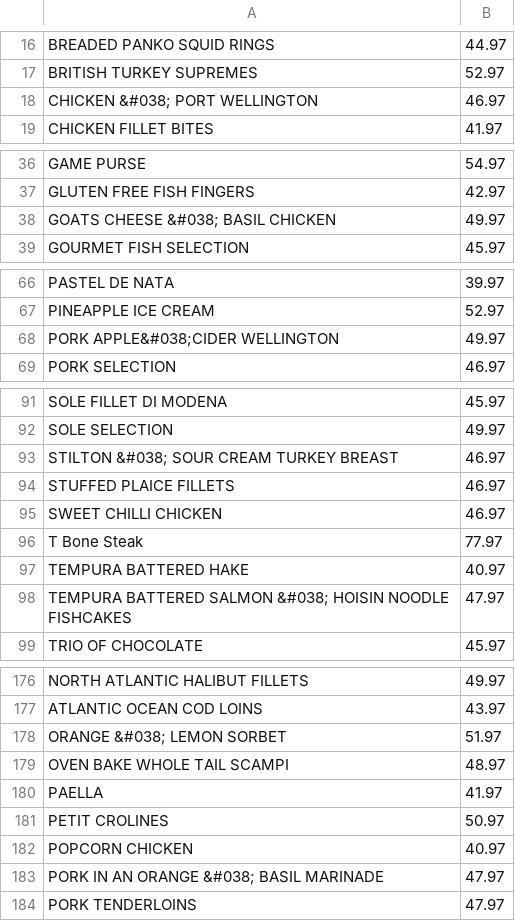
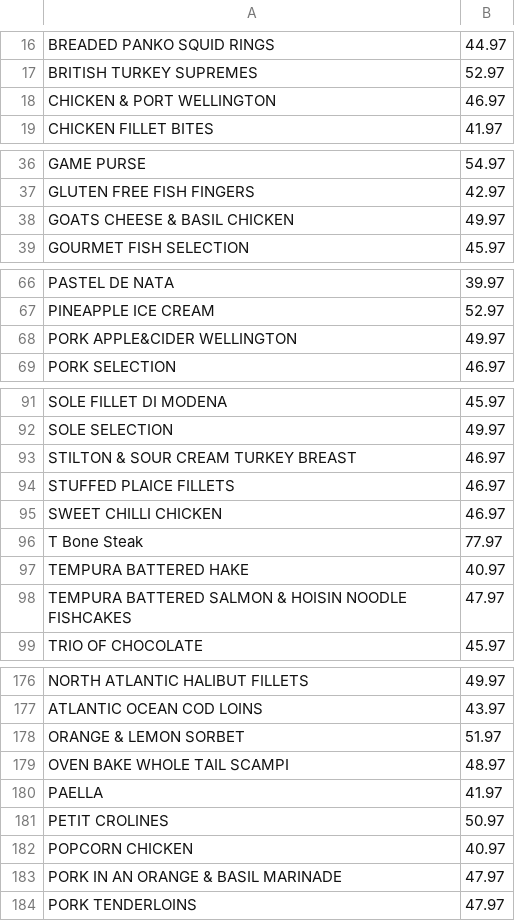
Before and after one commit to aaronrs/DiningSolutions, a CSV file: app/src/main/assets/db/products.csv, drawn as a sheet; only a part is shown, gaps mark what is left out; the diff covers the shown part only.

```diff
--- a/app/src/main/assets/db/products.csv
+++ b/app/src/main/assets/db/products.csv
@@ -17,3 +17,3 @@ BREADED PANKO SQUID RINGS|44.97
 BRITISH TURKEY SUPREMES|52.97
-CHICKEN &#038; PORT WELLINGTON|46.97
+CHICKEN & PORT WELLINGTON|46.97
 CHICKEN FILLET BITES|41.97
@@ -37,3 +37,3 @@ GAME PURSE|54.97
 GLUTEN FREE FISH FINGERS|42.97
-GOATS CHEESE &#038; BASIL CHICKEN|49.97
+GOATS CHEESE & BASIL CHICKEN|49.97
 GOURMET FISH SELECTION|45.97
@@ -67,3 +67,3 @@ PASTEL DE NATA|39.97
 PINEAPPLE ICE CREAM|52.97
-PORK APPLE&#038;CIDER WELLINGTON|49.97
+PORK APPLE&CIDER WELLINGTON|49.97
 PORK SELECTION|46.97
@@ -92,3 +92,3 @@ SOLE FILLET DI MODENA|45.97
 SOLE SELECTION|49.97
-STILTON &#038; SOUR CREAM TURKEY BREAST|46.97
+STILTON & SOUR CREAM TURKEY BREAST|46.97
 STUFFED PLAICE FILLETS|46.97
@@ -97,3 +97,3 @@ T Bone Steak|77.97
 TEMPURA BATTERED HAKE|40.97
-TEMPURA BATTERED SALMON &#038; HOISIN NOODLE FISHCAKES|47.97
+TEMPURA BATTERED SALMON & HOISIN NOODLE FISHCAKES|47.97
 TRIO OF CHOCOLATE|45.97
@@ -177,3 +177,3 @@ NORTH ATLANTIC HALIBUT FILLETS|49.97
 ATLANTIC OCEAN COD LOINS|43.97
-ORANGE &#038; LEMON SORBET|51.97
+ORANGE & LEMON SORBET|51.97
 OVEN BAKE WHOLE TAIL SCAMPI|48.97
@@ -182,3 +182,3 @@ PETIT CROLINES|50.97
 POPCORN CHICKEN|40.97
-PORK IN AN ORANGE &#038; BASIL MARINADE|47.97
+PORK IN AN ORANGE & BASIL MARINADE|47.97
 PORK TENDERLOINS|47.97
```
Also changed, not shown: 3 edited cells elsewhere in this file, 26 other files.
